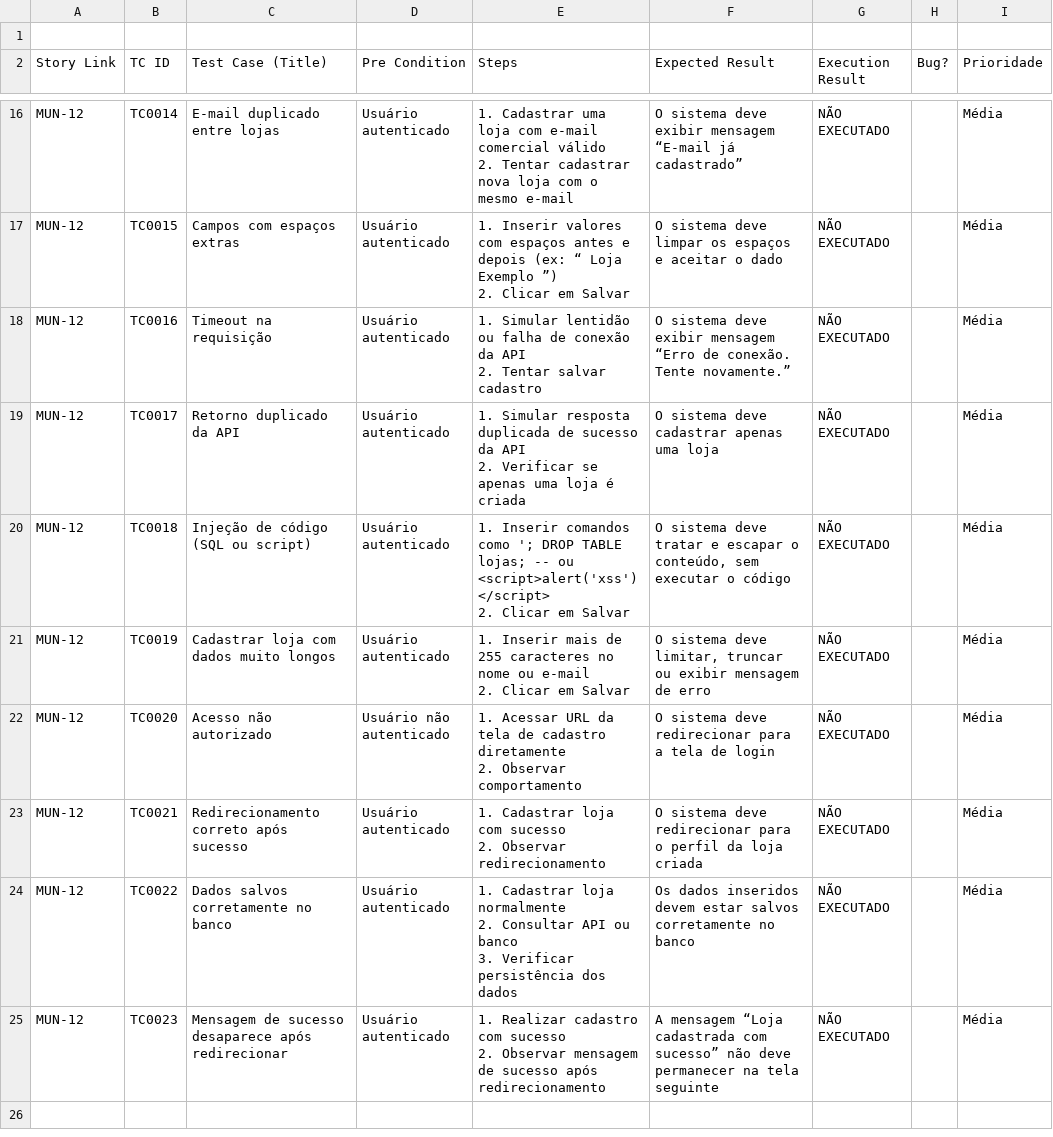
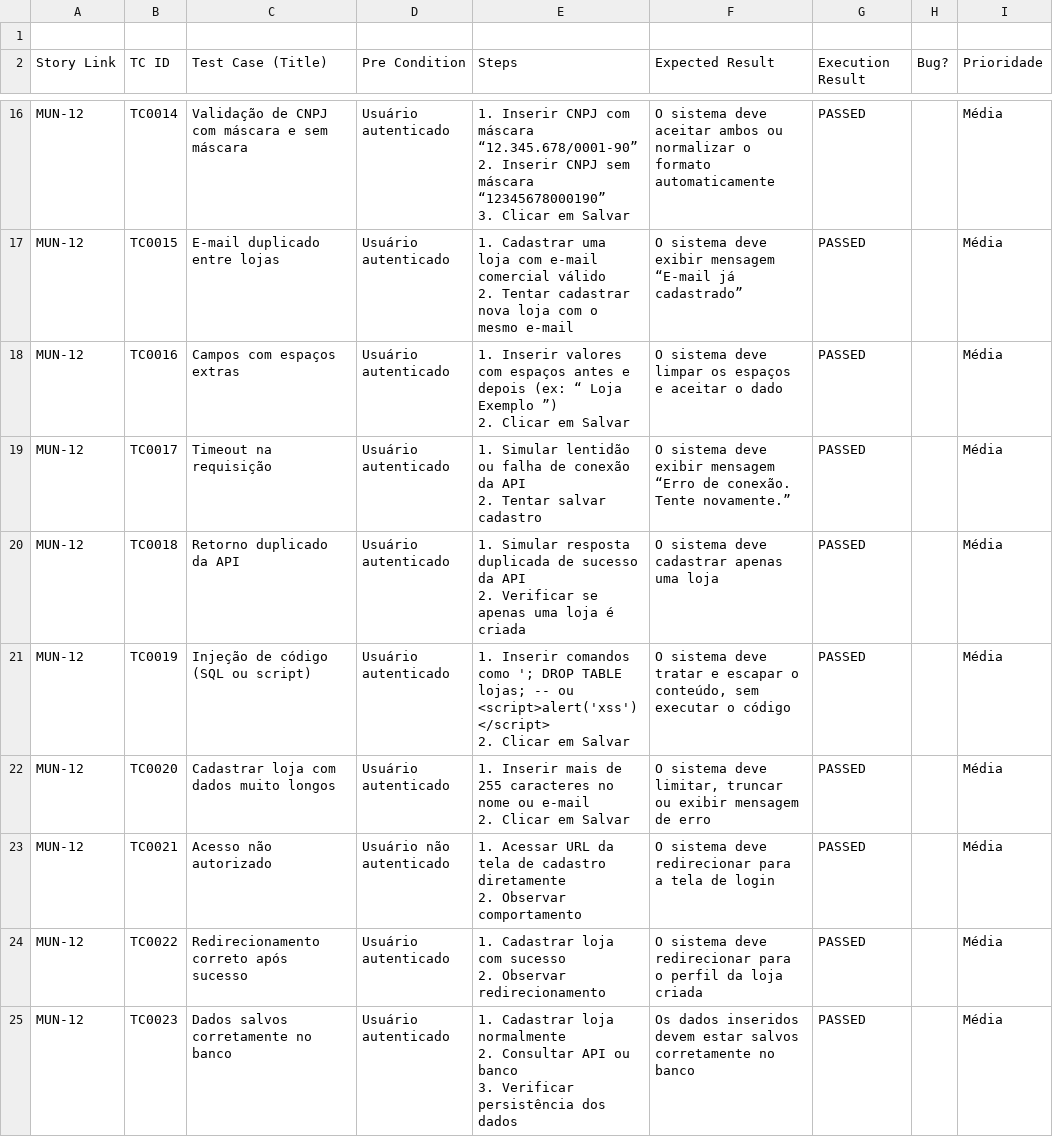
Before and after one commit to Matheusmrinho/Dashboard-ESSI3, a CSV file: dados/[entrenos] Execução de testes 2025.1 - US004.csv, drawn as a sheet; only a part is shown, gaps mark what is left out; ↵ is a line break in a cell; the diff covers the shown part only; the diff names each change by its address in the sheet, - before the commit and + after, or states it on an @@ line.

```diff
--- a/dados/[entrenos] Execução de testes 2025.1 - US004.csv
+++ b/dados/[entrenos] Execução de testes 2025.1 - US004.csv
-C16 (Test Case (Title)): E-mail duplicado entre lojas
+C16 (Test Case (Title)): Validação de CNPJ com máscara e sem máscara
-E16 (Steps): 1. Cadastrar uma loja com e-mail comercial válido ↵ 2. Tentar cadastrar nova loja com o mesmo e-mail
+E16 (Steps): 1. Inserir CNPJ com máscara “12.345.678/0001-90” ↵ 2. Inserir CNPJ sem máscara “12345678000190” ↵ 3. Clicar em Salvar
-F16 (Expected Result): …sistema deve exibir mensagem “E-mail já cadastrado”
+F16 (Expected Result): …sistema deve aceitar ambos ou normalizar o formato automaticamente
-G16:G25 (Execution Result): NÃO EXECUTADO
+G16:G25 (Execution Result): PASSED
-C17 (Test Case (Title)): Campos com espaços extras
+C17 (Test Case (Title)): E-mail duplicado entre lojas
-E17 (Steps): 1. Inserir valores com espaços antes e depois (ex: “ Loja Exemplo ”) ↵ 2. Clicar em Salvar
+E17 (Steps): 1. Cadastrar uma loja com e-mail comercial válido ↵ 2. Tentar cadastrar nova loja com o mesmo e-mail
-F17 (Expected Result): …sistema deve limpar os espaços e aceitar o dado
+F17 (Expected Result): …sistema deve exibir mensagem “E-mail já cadastrado”
-C18 (Test Case (Title)): Timeout na requisição
+C18 (Test Case (Title)): Campos com espaços extras
-E18 (Steps): 1. Simular lentidão ou falha de conexão da API ↵ 2. Tentar salvar cadastro
+E18 (Steps): 1. Inserir valores com espaços antes e depois (ex: “ Loja Exemplo ”) ↵ 2. Clicar em Salvar
-F18 (Expected Result): …sistema deve exibir mensagem “Erro de conexão. Tente novamente.”
+F18 (Expected Result): …sistema deve limpar os espaços e aceitar o dado
-C19 (Test Case (Title)): Retorno duplicado da API
+C19 (Test Case (Title)): Timeout na requisição
-E19 (Steps): 1. Simular resposta duplicada de sucesso da API ↵ 2. Verificar se apenas uma loja é criada
+E19 (Steps): 1. Simular lentidão ou falha de conexão da API ↵ 2. Tentar salvar cadastro
-F19 (Expected Result): …sistema deve cadastrar apenas uma loja
+F19 (Expected Result): …sistema deve exibir mensagem “Erro de conexão. Tente novamente.”
-C20 (Test Case (Title)): Injeção de código (SQL ou script)
+C20 (Test Case (Title)): Retorno duplicado da API
-E20 (Steps): 1. Inserir comandos como '; DROP TABLE lojas; -- ou <script>alert('xss')</script> ↵ 2. Clicar em Salvar
+E20 (Steps): 1. Simular resposta duplicada de sucesso da API ↵ 2. Verificar se apenas uma loja é criada
-F20 (Expected Result): …sistema deve tratar e escapar o conteúdo, sem executar o código
+F20 (Expected Result): …sistema deve cadastrar apenas uma loja
-C21 (Test Case (Title)): Cadastrar loja com dados muito longos
+C21 (Test Case (Title)): Injeção de código (SQL ou script)
-E21 (Steps): 1. Inserir mais de 255 caracteres no nome ou e-mail ↵ 2. Clicar…
+E21 (Steps): 1. Inserir comandos como '; DROP TABLE lojas; -- ou <script>alert('xss')</script> ↵ 2. Clicar…
-F21 (Expected Result): …sistema deve limitar, truncar ou exibir mensagem de erro
+F21 (Expected Result): …sistema deve tratar e escapar o conteúdo, sem executar o código
-C22 (Test Case (Title)): Acesso não autorizado
+C22 (Test Case (Title)): Cadastrar loja com dados muito longos
-D22 (Pre Condition): Usuário não autenticado
+D22 (Pre Condition): Usuário autenticado
-E22 (Steps): 1. Acessar URL da tela de cadastro diretamente ↵ 2. Observar comportamento
+E22 (Steps): 1. Inserir mais de 255 caracteres no nome ou e-mail ↵ 2. Clicar em Salvar
-F22 (Expected Result): …sistema deve redirecionar para a tela de login
+F22 (Expected Result): …sistema deve limitar, truncar ou exibir mensagem de erro
-C23 (Test Case (Title)): Redirecionamento correto após sucesso
+C23 (Test Case (Title)): Acesso não autorizado
-D23 (Pre Condition): Usuário autenticado
+D23 (Pre Condition): Usuário não autenticado
-E23 (Steps): 1. Cadastrar loja com sucesso ↵ 2. Observar redirecionamento
+E23 (Steps): 1. Acessar URL da tela de cadastro diretamente ↵ 2. Observar comportamento
-F23 (Expected Result): …redirecionar para o perfil da loja criada
+F23 (Expected Result): …redirecionar para a tela de login
-C24 (Test Case (Title)): Dados salvos corretamente no banco
+C24 (Test Case (Title)): Redirecionamento correto após sucesso
-E24 (Steps): …Cadastrar loja normalmente ↵ 2. Consultar API ou banco ↵ 3. Verificar persistência dos dados
+E24 (Steps): …Cadastrar loja com sucesso ↵ 2. Observar redirecionamento
-F24 (Expected Result): Os dados inseridos devem estar salvos corretamente no banco
+F24 (Expected Result): O sistema deve redirecionar para o perfil da loja criada
-C25 (Test Case (Title)): Mensagem de sucesso desaparece após redirecionar
+C25 (Test Case (Title)): Dados salvos corretamente no banco
-E25 (Steps): 1. Realizar cadastro com sucesso ↵ 2. Observar mensagem de sucesso após redirecionamento
+E25 (Steps): 1. Cadastrar loja normalmente ↵ 2. Consultar API ou banco ↵ 3. Verificar persistência dos dados
-F25 (Expected Result): A mensagem “Loja cadastrada com sucesso” não deve permanecer na tela seguinte
+F25 (Expected Result): Os dados inseridos devem estar salvos corretamente no banco
```
Also changed, not shown: 2 added rows, 1 removed row and 37 edited cells elsewhere in this file, dados/[entrenos] Execução de testes 2025.1 - US001.csv, dados/[entrenos] Execução de testes 2025.1 - US002.csv, 4 other files.
